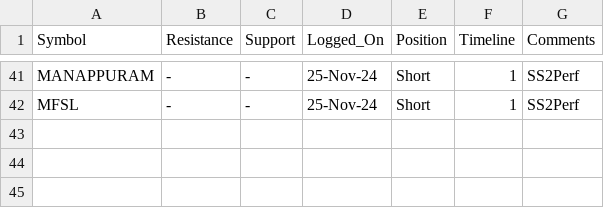
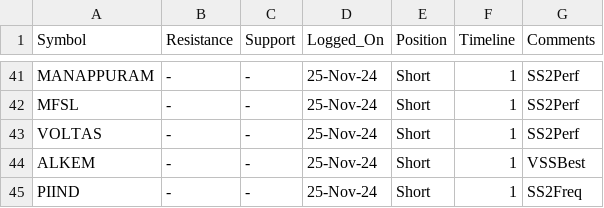
Before and after one commit to vishaln90/public_rep, a CSV file: Close_Monitor_1h.csv, drawn as a sheet; only a part is shown, gaps mark what is left out.

Commit message:
Update Close_Monitor_1h.csv

```diff
--- a/Close_Monitor_1h.csv
+++ b/Close_Monitor_1h.csv
@@ -42 +42,4 @@ MANAPPURAM,-,-,25-Nov-24,Short,1,SS2Perf
 MFSL,-,-,25-Nov-24,Short,1,SS2Perf
+VOLTAS,-,-,25-Nov-24,Short,1,SS2Perf
+ALKEM,-,-,25-Nov-24,Short,1,VSSBest
+PIIND,-,-,25-Nov-24,Short,1,SS2Freq
```
